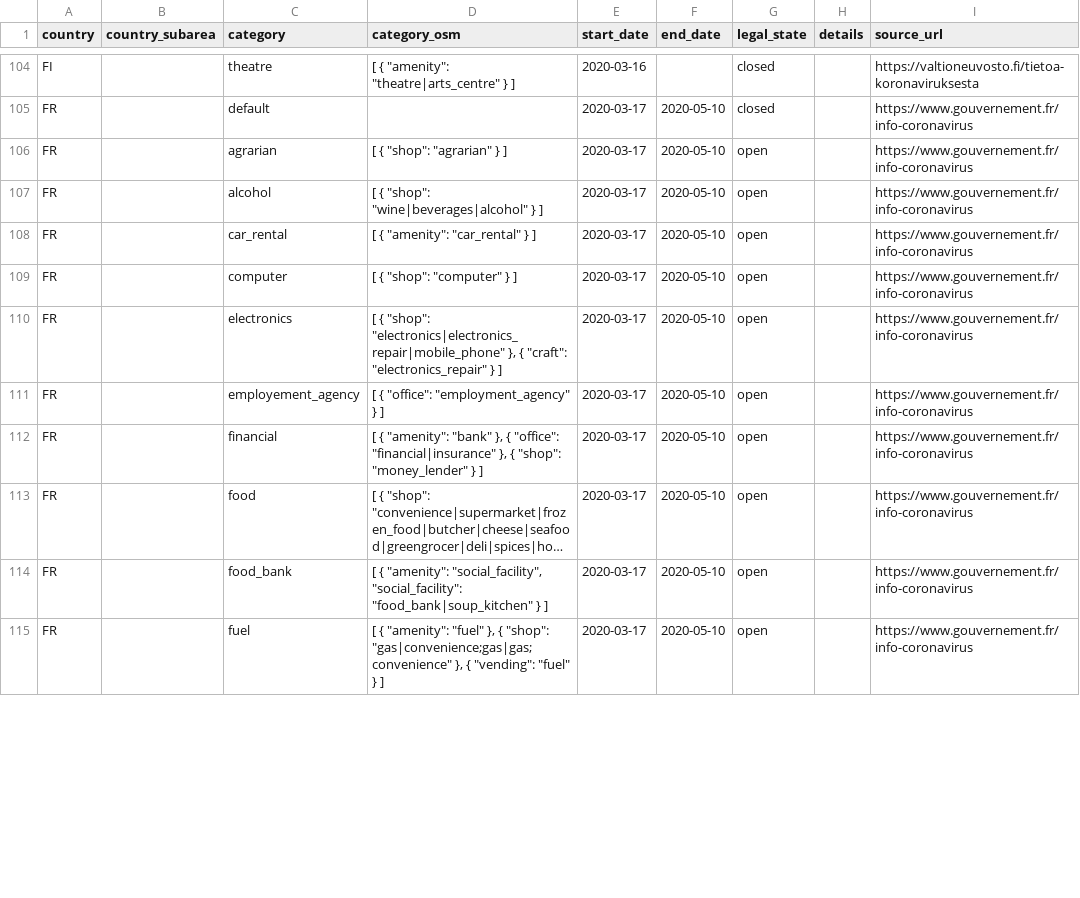
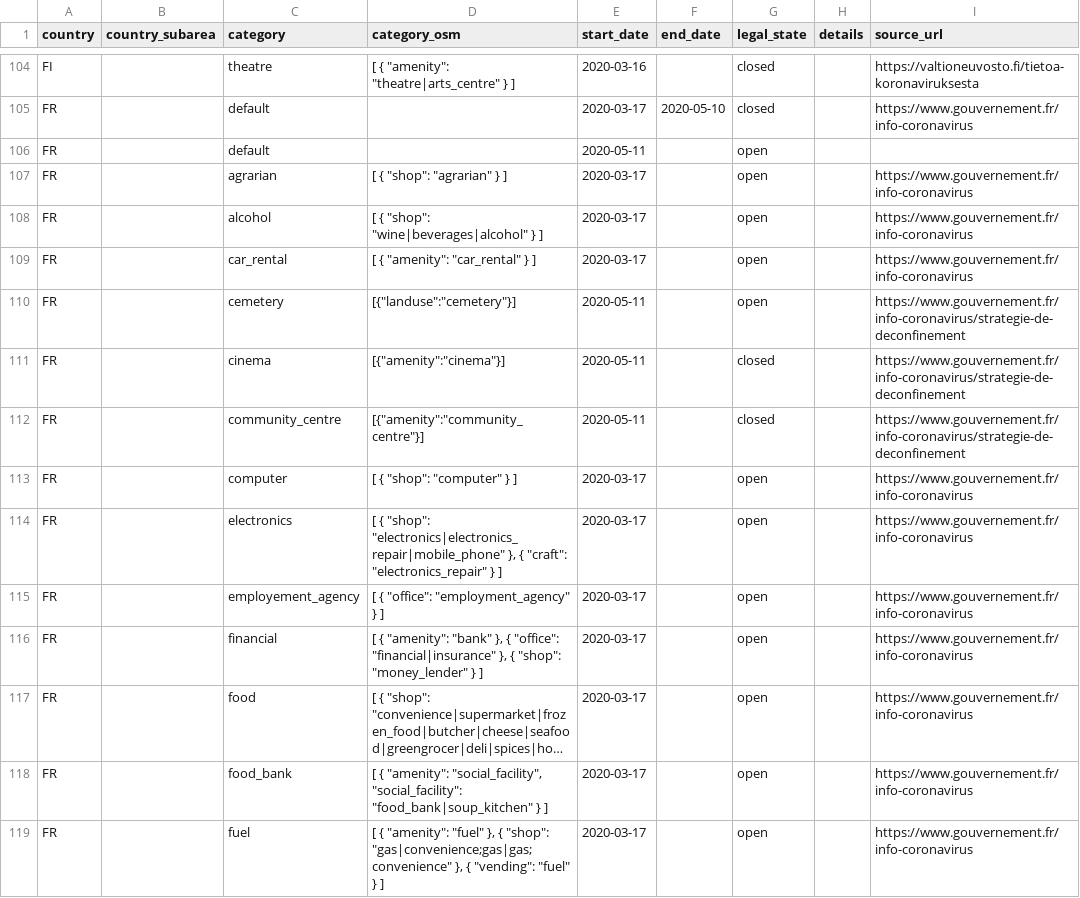
Before and after one commit to caresteouvert/Covid_enseignes, a CSV file: legal_rules.csv, drawn as a sheet; only a part is shown, gaps mark what is left out; long unchanged cells end in …; addresses are those after the commit; the diff covers the shown part only; the diff names each change by its address in the sheet, - before the commit and + after, or states it on an @@ line.

Commit message:
[Legal] Update FR

```diff
--- a/legal_rules.csv
+++ b/legal_rules.csv
+row 106: FR |  | default |  | 2020-05-11 |  | open
-F107:F109 (end_date): 2020-05-10
+F107:F109 (end_date): (empty)
+row 110: FR |  | cemetery | [{"landuse":"cemetery"}] | 2020-05-11 |  | open |  | https://www.gouvernement.fr/info-coronavirus/strategie-de-deconfinement
+row 111: FR |  | cinema | [{"amenity":"cinema"}] | 2020-05-11 |  | closed |  | https://www.gouvernement.fr/info-coronavirus/strategie-de-deconfinement
+row 112: FR |  | community_centre | [{"amenity":"community_centre"}] | 2020-05-11 |  | closed |  | https://www.gouvernement.fr/info-coronavirus/strategie-de-deconfinement
-F113:F119 (end_date): 2020-05-10
+F113:F119 (end_date): (empty)
```
Also changed, not shown: 6 added rows and 15 edited cells elsewhere in this file.
